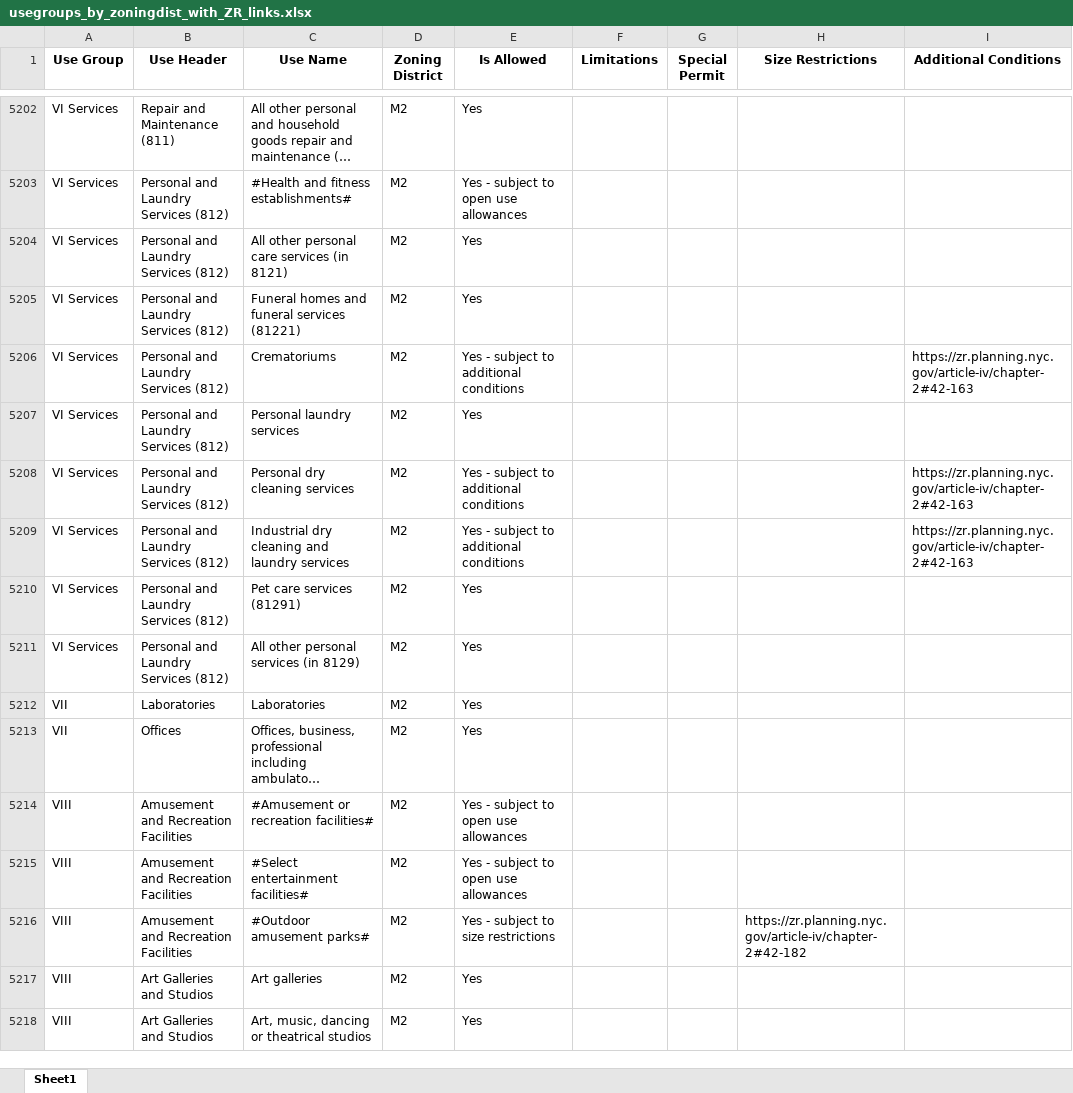
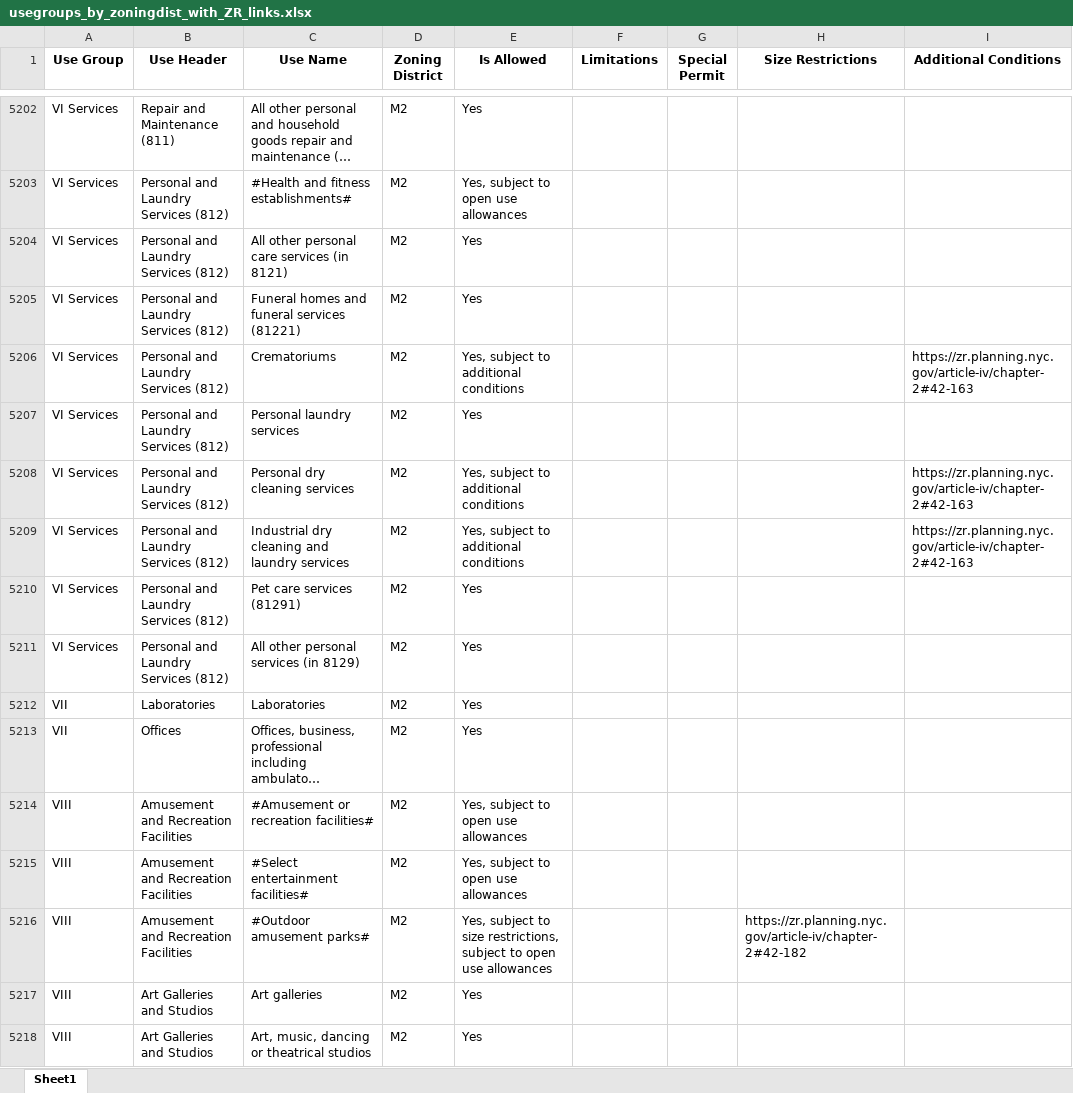
Before and after one commit to NYCPlanning/edr-use-query-tool, an Excel workbook: output/usegroups_by_zoningdist_with_ZR_links.xlsx, sheet Sheet1, drawn as a sheet; only a part is shown, gaps mark what is left out; long unchanged cells end in …; values as stored, in another font and other column widths than the file's, no borders; the diff covers the shown part only; the diff names each change by its address in the sheet, - before the commit and + after, or states it on an @@ line.

Commit message:
condition wording, ZR link troubleshoot

```diff
--- a/output/usegroups_by_zoningdist_with_ZR_links.xlsx (sheet Sheet1)
+++ b/output/usegroups_by_zoningdist_with_ZR_links.xlsx (sheet Sheet1)
-E5203 (Is Allowed): Yes - subject to open use allowances
+E5203 (Is Allowed): Yes, subject to open use allowances
-E5206 (Is Allowed): Yes - subject to additional conditions
+E5206 (Is Allowed): Yes, subject to additional conditions
-E5208:E5209 (Is Allowed): Yes - subject to additional conditions
+E5208:E5209 (Is Allowed): Yes, subject to additional conditions
-E5214:E5215 (Is Allowed): Yes - subject to open use allowances
+E5214:E5215 (Is Allowed): Yes, subject to open use allowances
-E5216 (Is Allowed): Yes - subject to size restrictions
+E5216 (Is Allowed): Yes, subject to size restrictions, subject to open use allowances
```
Also changed, not shown: 1536 edited cells elsewhere in this sheet, 3 other files.
